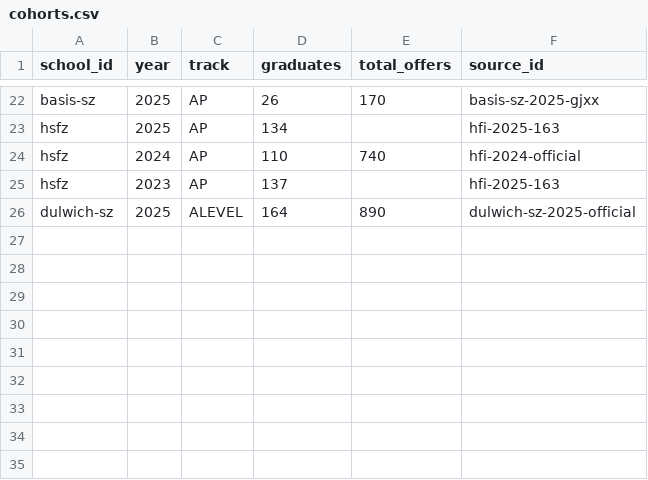
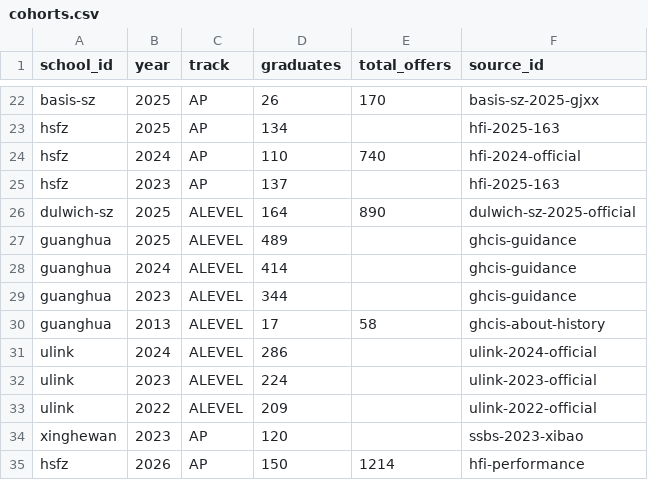
Before and after one commit to HappySean2845/ivy-map, a CSV file: data/raw/cohorts.csv, drawn as a sheet; only a part is shown, gaps mark what is left out.

```diff
--- a/data/raw/cohorts.csv
+++ b/data/raw/cohorts.csv
@@ -26 +26,10 @@ hsfz,2023,AP,137,,hfi-2025-163
 dulwich-sz,2025,ALEVEL,164,890,dulwich-sz-2025-official
+guanghua,2025,ALEVEL,489,,ghcis-guidance
+guanghua,2024,ALEVEL,414,,ghcis-guidance
+guanghua,2023,ALEVEL,344,,ghcis-guidance
+guanghua,2013,ALEVEL,17,58,ghcis-about-history
+ulink,2024,ALEVEL,286,,ulink-2024-official
+ulink,2023,ALEVEL,224,,ulink-2023-official
+ulink,2022,ALEVEL,209,,ulink-2022-official
+xinghewan,2023,AP,120,,ssbs-2023-xibao
+hsfz,2026,AP,150,1214,hfi-performance
```
Also changed, not shown: data/raw/admissions.csv, data/raw/sources.csv, 7 other files.
